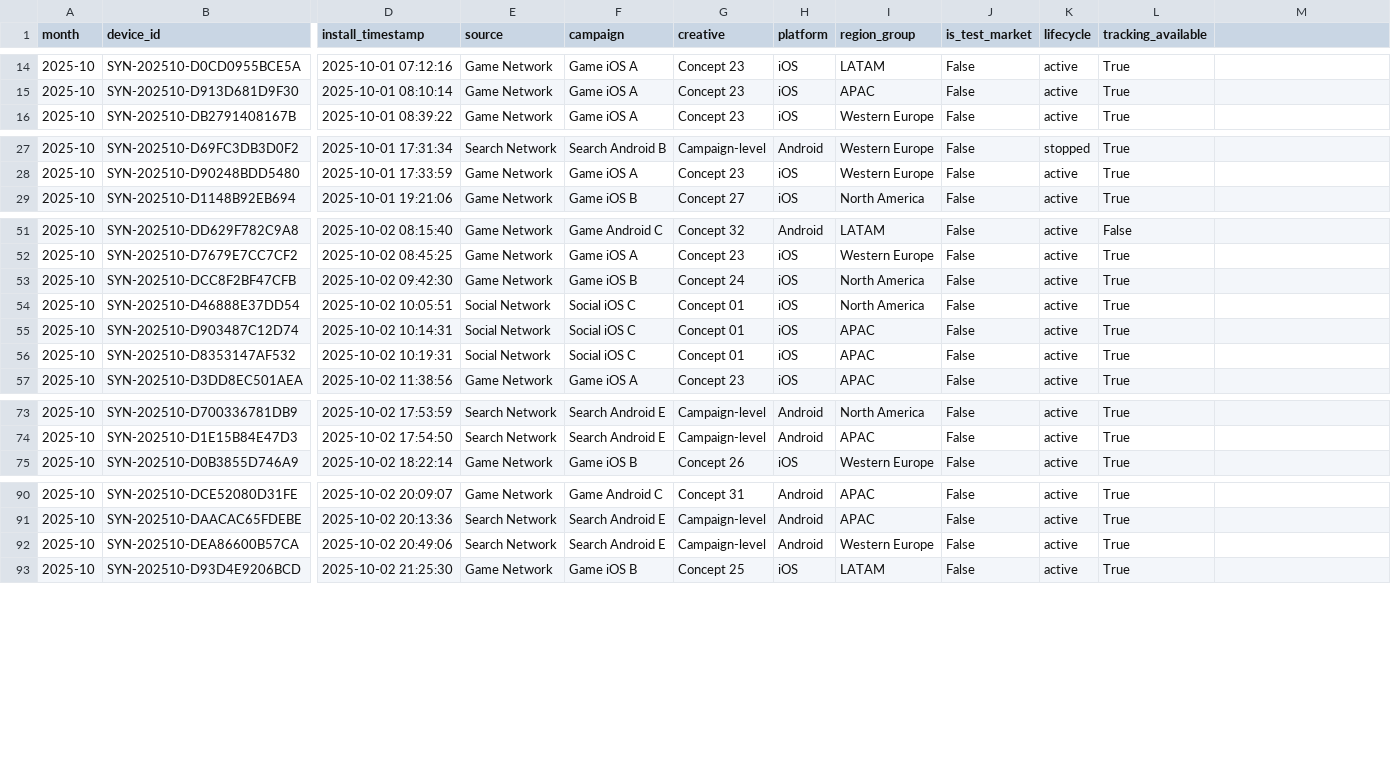
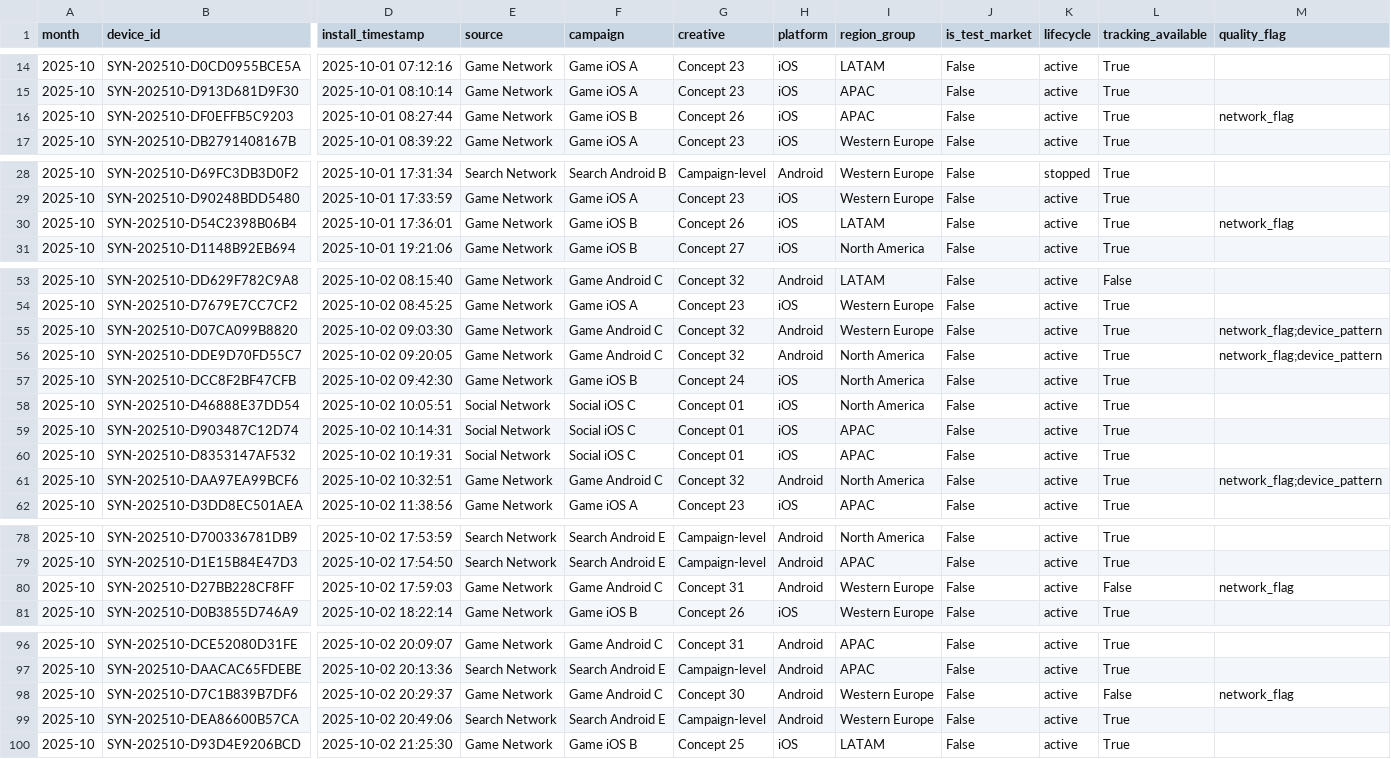
Before and after one commit to Nirmitk1311/Mobile_Game_Marketing_Analytics_Portfolio, a CSV file: outputs/analysis/2025-10/clean_players.csv, drawn as a sheet; only a part is shown, gaps mark what is left out; rows hold the shown columns only; the diff covers the shown part only; the diff names each change by its address in the sheet, - before the commit and + after, or states it on an @@ line.

```diff
--- a/outputs/analysis/2025-10/clean_players.csv
+++ b/outputs/analysis/2025-10/clean_players.csv
-M1: (empty)
+M1: quality_flag
+row 16: 2025-10 | SYN-202510-DF0EFFB5C9203 | 2025-10-01 08:27:44 | Game Network | Game iOS B | Concept 26 | iOS | APAC | False | active | True | network_flag
+row 30: 2025-10 | SYN-202510-D54C2398B06B4 | 2025-10-01 17:36:01 | Game Network | Game iOS B | Concept 26 | iOS | LATAM | False | active | True | network_flag
+row 55: 2025-10 | SYN-202510-D07CA099B8820 | 2025-10-02 09:03:30 | Game Network | Game Android C | Concept 32 | Android | Western Europe | False | active | True | network_flag;device_pattern
+row 56: 2025-10 | SYN-202510-DDE9D70FD55C7 | 2025-10-02 09:20:05 | Game Network | Game Android C | Concept 32 | Android | North America | False | active | True | network_flag;device_pattern
+row 61: 2025-10 | SYN-202510-DAA97EA99BCF6 | 2025-10-02 10:32:51 | Game Network | Game Android C | Concept 32 | Android | North America | False | active | True | network_flag;device_pattern
+row 80: 2025-10 | SYN-202510-D27BB228CF8FF | 2025-10-02 17:59:03 | Game Network | Game Android C | Concept 31 | Android | Western Europe | False | active | False | network_flag
+row 98: 2025-10 | SYN-202510-D7C1B839B7DF6 | 2025-10-02 20:29:37 | Game Network | Game Android C | Concept 30 | Android | Western Europe | False | active | False | network_flag
```
Also changed, not shown: 6 added rows elsewhere in this file, data/synthetic/players_2025-10.csv, outputs/analysis/2025-10/campaign_summary.csv, 26 other files.
